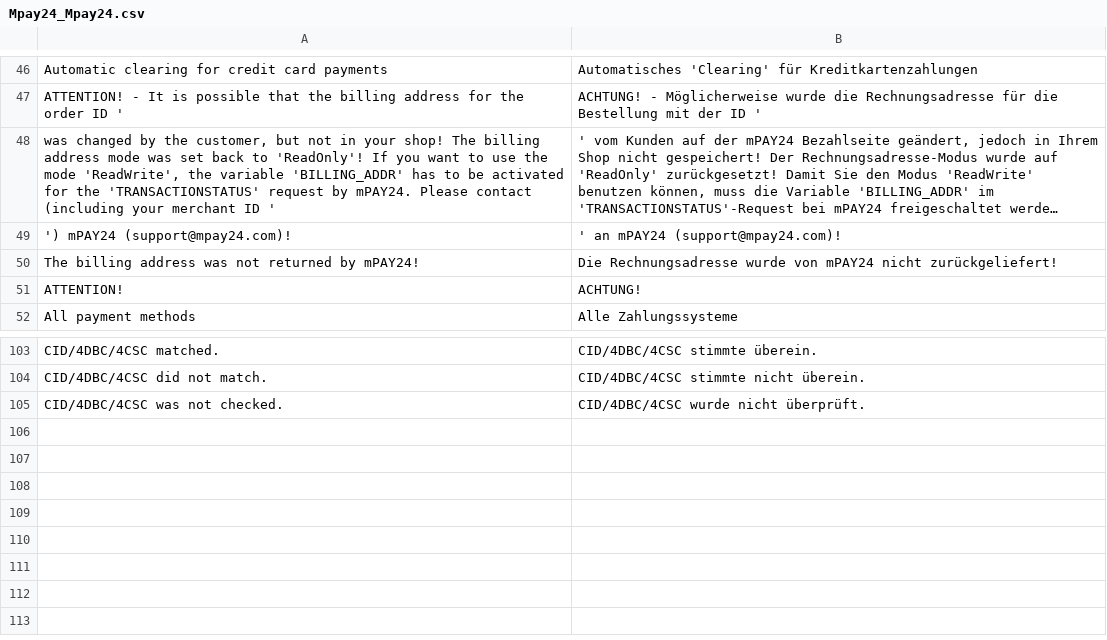
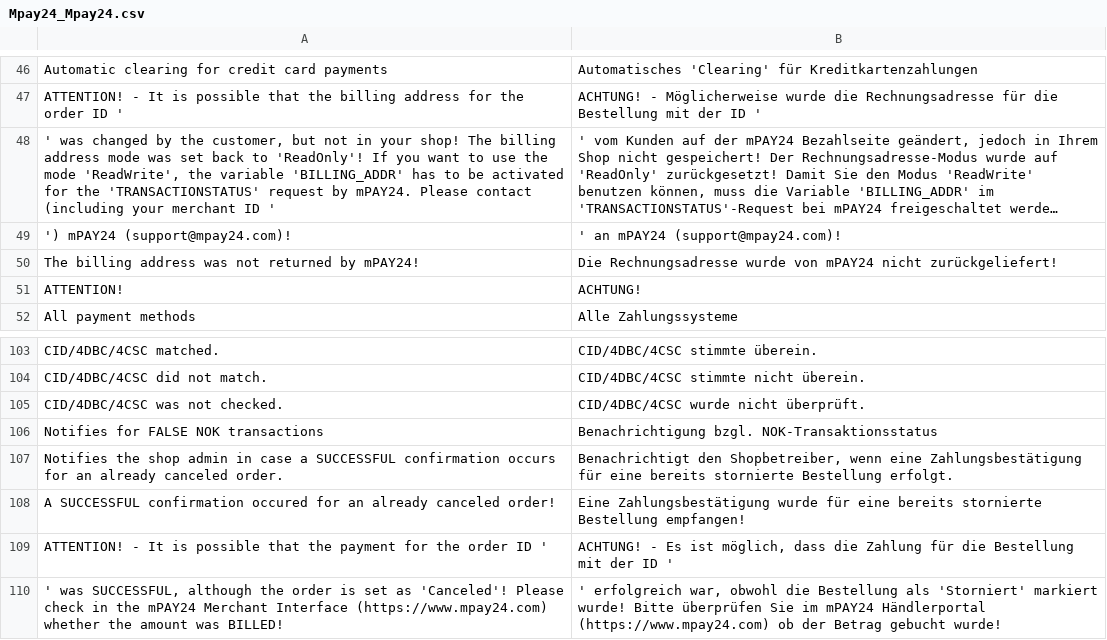
Before and after one commit to OpenMageModuleFostering/mpay24, a CSV file: app/locale/de_AT/Mpay24_Mpay24.csv, drawn as a sheet; only a part is shown, gaps mark what is left out; long unchanged cells end in …; the diff names each change by its address in the sheet, - before the commit and + after, or states it on an @@ line.

```diff
--- a/app/locale/de_AT/Mpay24_Mpay24.csv
+++ b/app/locale/de_AT/Mpay24_Mpay24.csv
-A48: was changed…
+A48: ' was changed…
+row 106: Notifies for FALSE NOK transactions | Benachrichtigung bzgl. NOK-Transaktionsstatus
+row 107: Notifies the shop admin in case a SUCCESSFUL confirmation occurs for an already canceled order. | Benachrichtigt den Shopbetreiber, wenn eine Zahlungsbestätigung für eine bereits stornierte Bestellung erfolgt.
+row 108: A SUCCESSFUL confirmation occured for an already canceled order! | Eine Zahlungsbestätigung wurde für eine bereits stornierte Bestellung empfangen!
+row 109: ATTENTION! - It is possible that the payment for the order ID ' | ACHTUNG! - Es ist möglich, dass die Zahlung für die Bestellung mit der ID '
+row 110: ' was SUCCESSFUL, although the order is set as 'Canceled'! Please check in the mPAY24 Merchant Interface (https://www.mpay24.com) whether the amount was BILLED! | ' erfolgreich war, obwohl die Bestellung als 'Storniert' markiert wurde! Bitte überprüfen Sie im mPAY24 Händlerportal (https://www.mpay24.com) ob der Betrag gebucht wurde!
```
Also changed, not shown: app/locale/de_CH/Mpay24_Mpay24.csv, app/locale/de_DE/Mpay24_Mpay24.csv, 11 other files.
